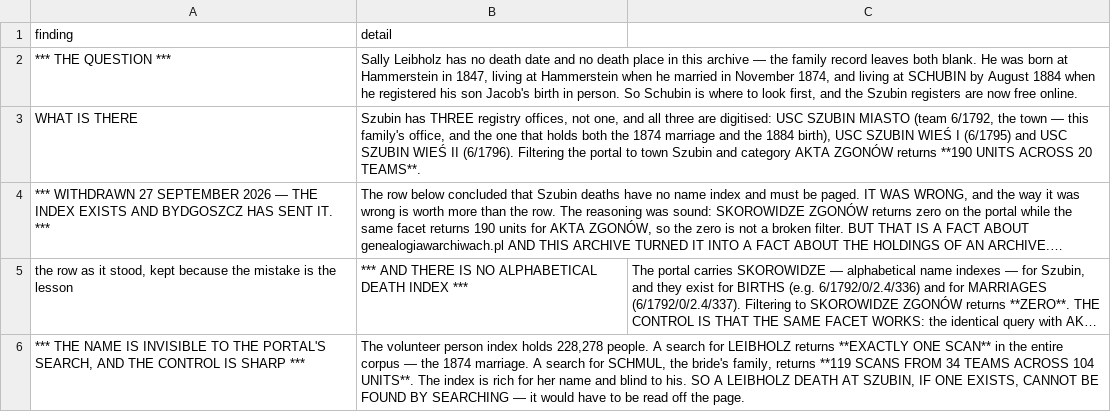
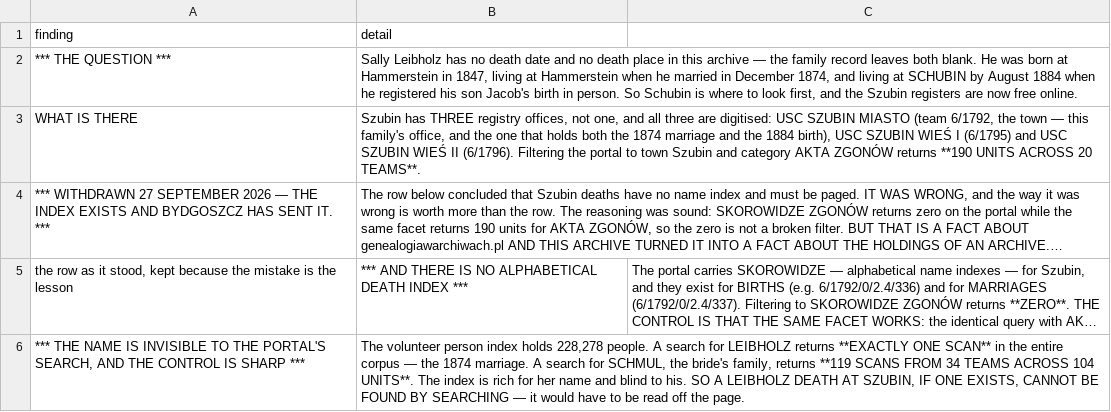
Before and after one commit to daviddef/TheLuwinski, a TSV file: data/szubin-death-registers-searched.tsv, drawn as a sheet; only a part is shown; long unchanged cells end in ….

```diff
--- a/data/szubin-death-registers-searched.tsv
+++ b/data/szubin-death-registers-searched.tsv
@@ -1,3 +1,3 @@
 finding	detail
-*** THE QUESTION ***	Sally Leibholz has no death date and no death place in this archive — the family record leaves both blank. He was born at Hammerstein in 1847, living at Hammerstein when he married in November 1874, and living at SCHUBIN by August 1884 when he registered his son Jacob's birth in person. So Schubin is where to look first, and the Szubin registers are now free online.
+*** THE QUESTION ***	Sally Leibholz has no death date and no death place in this archive — the family record leaves both blank. He was born at Hammerstein in 1847, living at Hammerstein when he married in December 1874, and living at SCHUBIN by August 1884 when he registered his son Jacob's birth in person. So Schubin is where to look first, and the Szubin registers are now free online.
 WHAT IS THERE	Szubin has THREE registry offices, not one, and all three are digitised: USC SZUBIN MIASTO (team 6/1792, the town — this family's office, and the one that holds both the 1874 marriage and the 1884 birth), USC SZUBIN WIEŚ I (6/1795) and USC SZUBIN WIEŚ II (6/1796). Filtering the portal to town Szubin and category AKTA ZGONÓW returns **190 UNITS ACROSS 20 TEAMS**.
```
Also changed, not shown: data/schmul-szubin-index-2026-09-27.tsv, data/szubin-pre1874-jewish-records.tsv, 3 other files.
